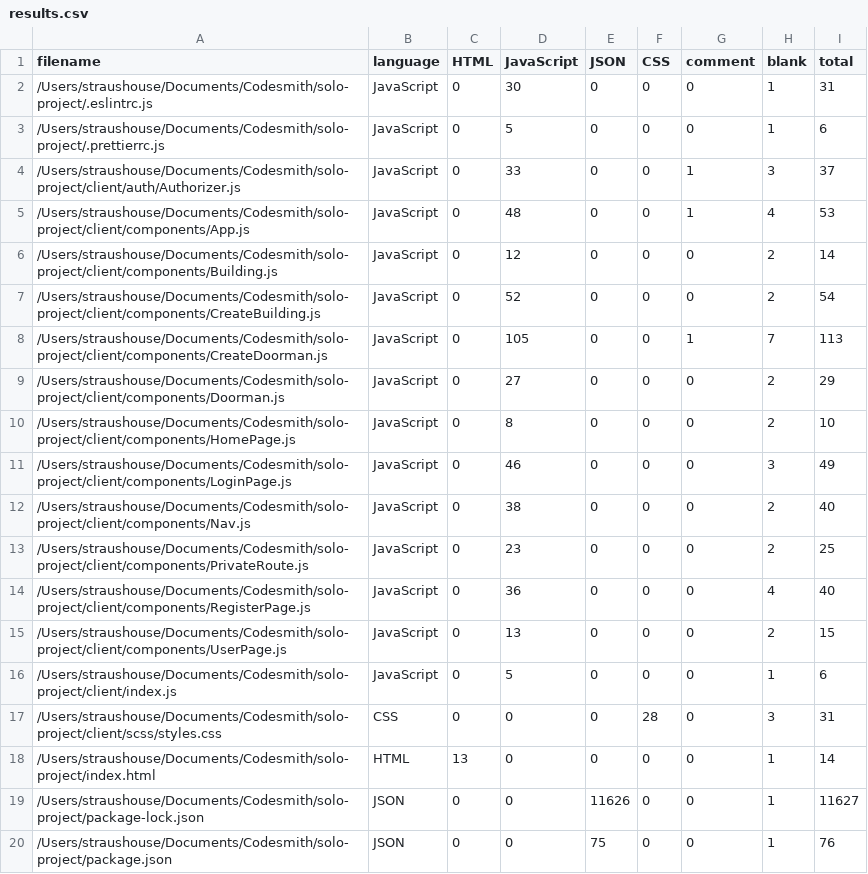
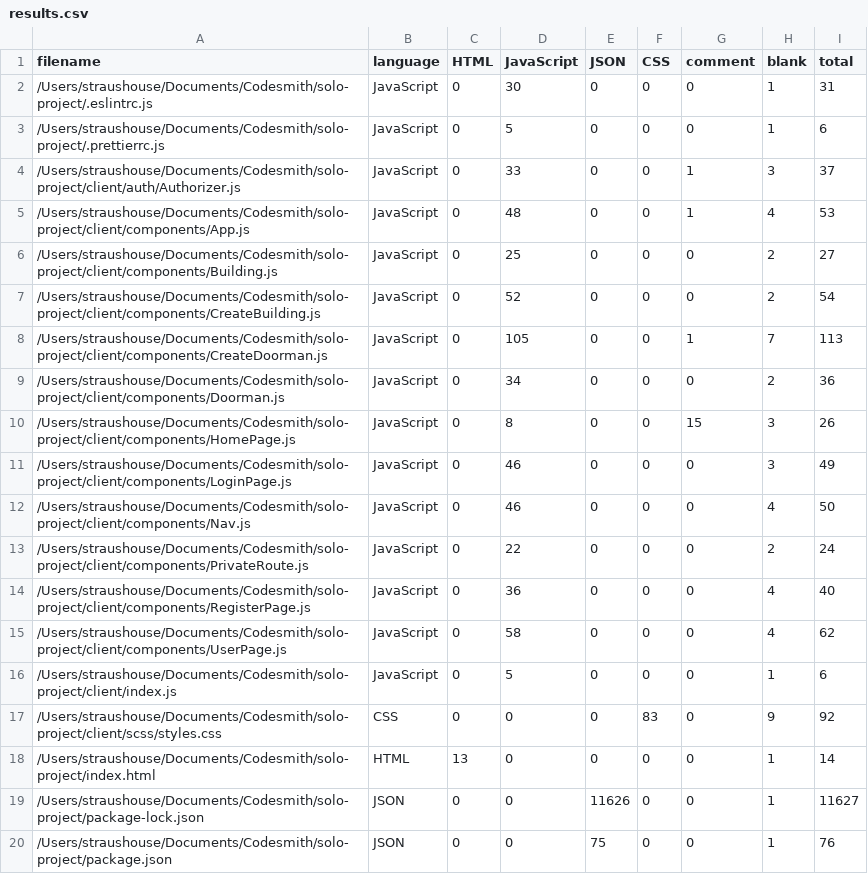
Before and after one commit to a-straus/solo-project, a CSV file: .VSCodeCounter/results.csv, drawn as a sheet; only a part is shown; the diff covers the shown part only.

```diff
--- a/.VSCodeCounter/results.csv
+++ b/.VSCodeCounter/results.csv
@@ -5,14 +5,14 @@
 "/Users/straushouse/Documents/Codesmith/solo-project/client/components/App.js", "JavaScript", 0, 48, 0, 0, 1, 4, 53
-"/Users/straushouse/Documents/Codesmith/solo-project/client/components/Building.js", "JavaScript", 0, 12, 0, 0, 0, 2, 14
+"/Users/straushouse/Documents/Codesmith/solo-project/client/components/Building.js", "JavaScript", 0, 25, 0, 0, 0, 2, 27
 "/Users/straushouse/Documents/Codesmith/solo-project/client/components/CreateBuilding.js", "JavaScript", 0, 52, 0, 0, 0, 2, 54
 "/Users/straushouse/Documents/Codesmith/solo-project/client/components/CreateDoorman.js", "JavaScript", 0, 105, 0, 0, 1, 7, 113
-"/Users/straushouse/Documents/Codesmith/solo-project/client/components/Doorman.js", "JavaScript", 0, 27, 0, 0, 0, 2, 29
-"/Users/straushouse/Documents/Codesmith/solo-project/client/components/HomePage.js", "JavaScript", 0, 8, 0, 0, 0, 2, 10
+"/Users/straushouse/Documents/Codesmith/solo-project/client/components/Doorman.js", "JavaScript", 0, 34, 0, 0, 0, 2, 36
+"/Users/straushouse/Documents/Codesmith/solo-project/client/components/HomePage.js", "JavaScript", 0, 8, 0, 0, 15, 3, 26
 "/Users/straushouse/Documents/Codesmith/solo-project/client/components/LoginPage.js", "JavaScript", 0, 46, 0, 0, 0, 3, 49
-"/Users/straushouse/Documents/Codesmith/solo-project/client/components/Nav.js", "JavaScript", 0, 38, 0, 0, 0, 2, 40
-"/Users/straushouse/Documents/Codesmith/solo-project/client/components/PrivateRoute.js", "JavaScript", 0, 23, 0, 0, 0, 2, 25
+"/Users/straushouse/Documents/Codesmith/solo-project/client/components/Nav.js", "JavaScript", 0, 46, 0, 0, 0, 4, 50
+"/Users/straushouse/Documents/Codesmith/solo-project/client/components/PrivateRoute.js", "JavaScript", 0, 22, 0, 0, 0, 2, 24
 "/Users/straushouse/Documents/Codesmith/solo-project/client/components/RegisterPage.js", "JavaScript", 0, 36, 0, 0, 0, 4, 40
-"/Users/straushouse/Documents/Codesmith/solo-project/client/components/UserPage.js", "JavaScript", 0, 13, 0, 0, 0, 2, 15
+"/Users/straushouse/Documents/Codesmith/solo-project/client/components/UserPage.js", "JavaScript", 0, 58, 0, 0, 0, 4, 62
 "/Users/straushouse/Documents/Codesmith/solo-project/client/index.js", "JavaScript", 0, 5, 0, 0, 0, 1, 6
-"/Users/straushouse/Documents/Codesmith/solo-project/client/scss/styles.css", "CSS", 0, 0, 0, 28, 0, 3, 31
+"/Users/straushouse/Documents/Codesmith/solo-project/client/scss/styles.css", "CSS", 0, 0, 0, 83, 0, 9, 92
 "/Users/straushouse/Documents/Codesmith/solo-project/index.html", "HTML", 13, 0, 0, 0, 0, 1, 14
```
Also changed, not shown: 17 edited cells elsewhere in this file, 14 other files.
